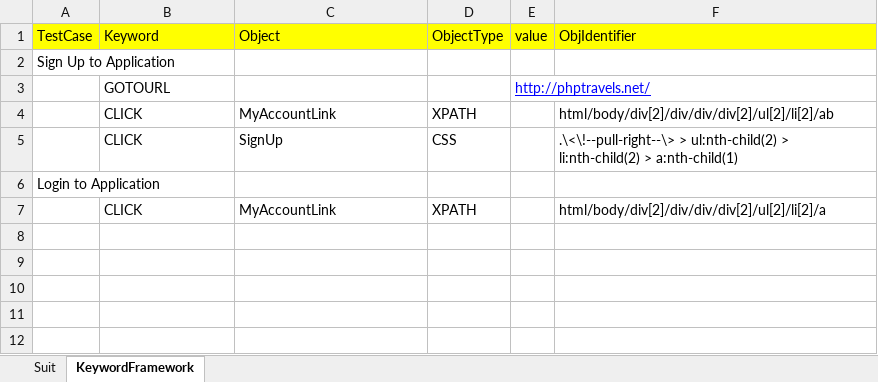
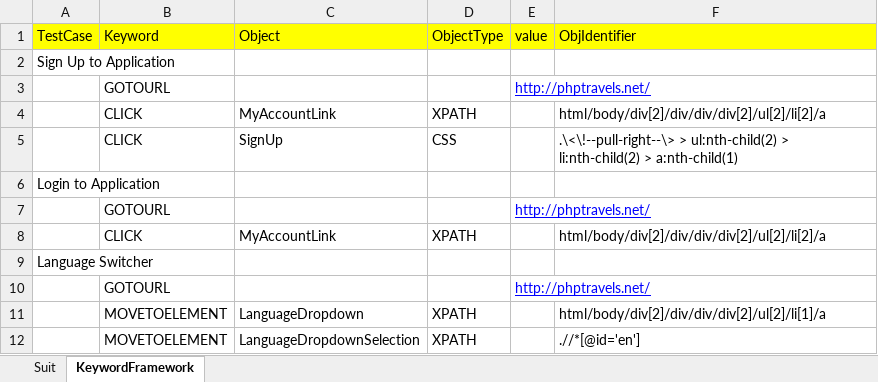
Before and after one commit to lokeshpadaliya/AutomationFramework, an Excel workbook: TravelBooking/TestCase.xlsx, sheet KeywordFramework, drawn as a sheet; values as stored, in another font and other column widths than the file's, no borders; the diff names each change by its address in the sheet, - before the commit and + after, or states it on an @@ line.

```diff
--- a/TravelBooking/TestCase.xlsx (sheet KeywordFramework)
+++ b/TravelBooking/TestCase.xlsx (sheet KeywordFramework)
-F4 (ObjIdentifier): html/body/div[2]/div/div/div[2]/ul[2]/li[2]/ab
+F4 (ObjIdentifier): html/body/div[2]/div/div/div[2]/ul[2]/li[2]/a
+row 7:  | GOTOURL |  |  | http://phptravels.net/
+row 9: Language Switcher
+row 10:  | GOTOURL |  |  | http://phptravels.net/
+row 11:  | MOVETOELEMENT | LanguageDropdown | XPATH |  | html/body/div[2]/div/div/div[2]/ul[2]/li[1]/a
+row 12:  | MOVETOELEMENT | LanguageDropdownSelection | XPATH |  | .//*[@id='en']
```
Also changed, not shown: sheet Suit, 26 other files.
